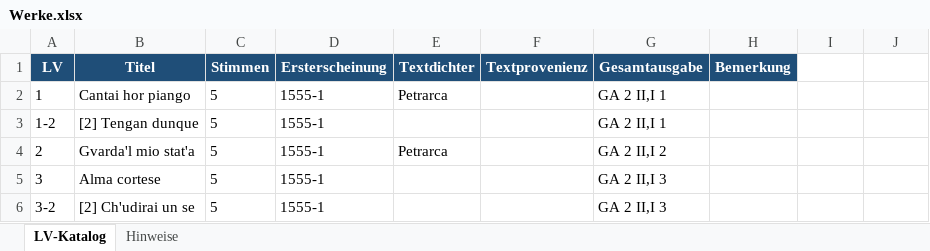
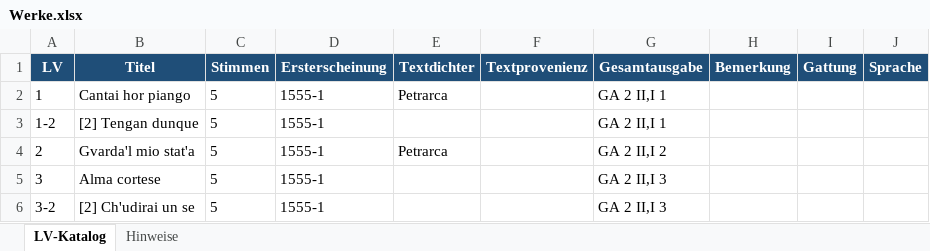
Before and after one commit to nikilachniki/lassoDBData, an Excel workbook: raw/Werke.xlsx, sheet LV-Katalog, drawn as a sheet; only a part is shown; values as stored, in another font and other column widths than the file's, no borders; the diff names each change by its address in the sheet, - before the commit and + after, or states it on an @@ line.

Commit message:
- Excel Tabelle mit Werkdaten um neue Spalten "Gattung" und "Sprache" erweitert

```diff
--- a/raw/Werke.xlsx (sheet LV-Katalog)
+++ b/raw/Werke.xlsx (sheet LV-Katalog)
-I1: (empty)
+I1: Gattung
-I1:J1 fill: none
+I1:J1 fill: #1F4E78
-J1: (empty)
+J1: Sprache
```
